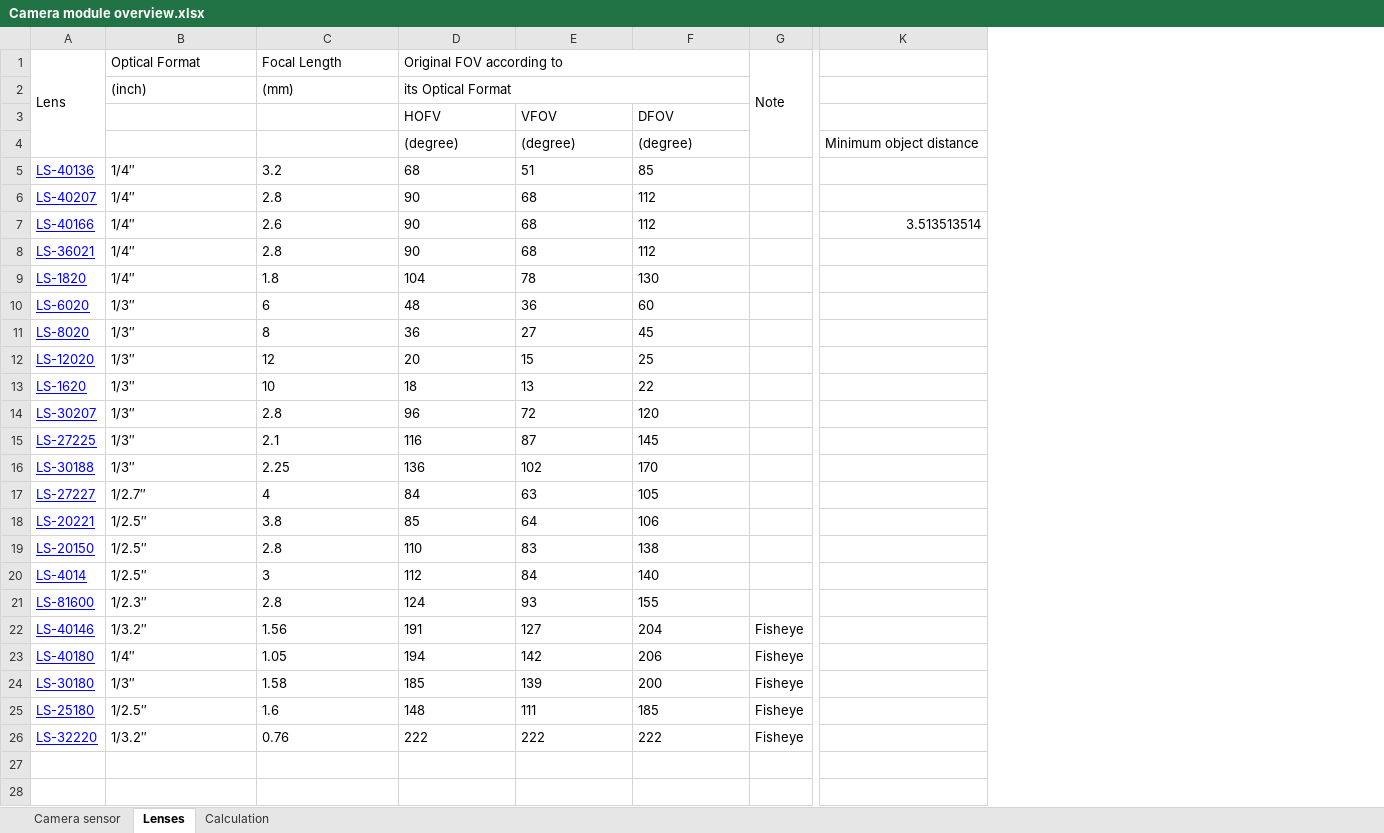
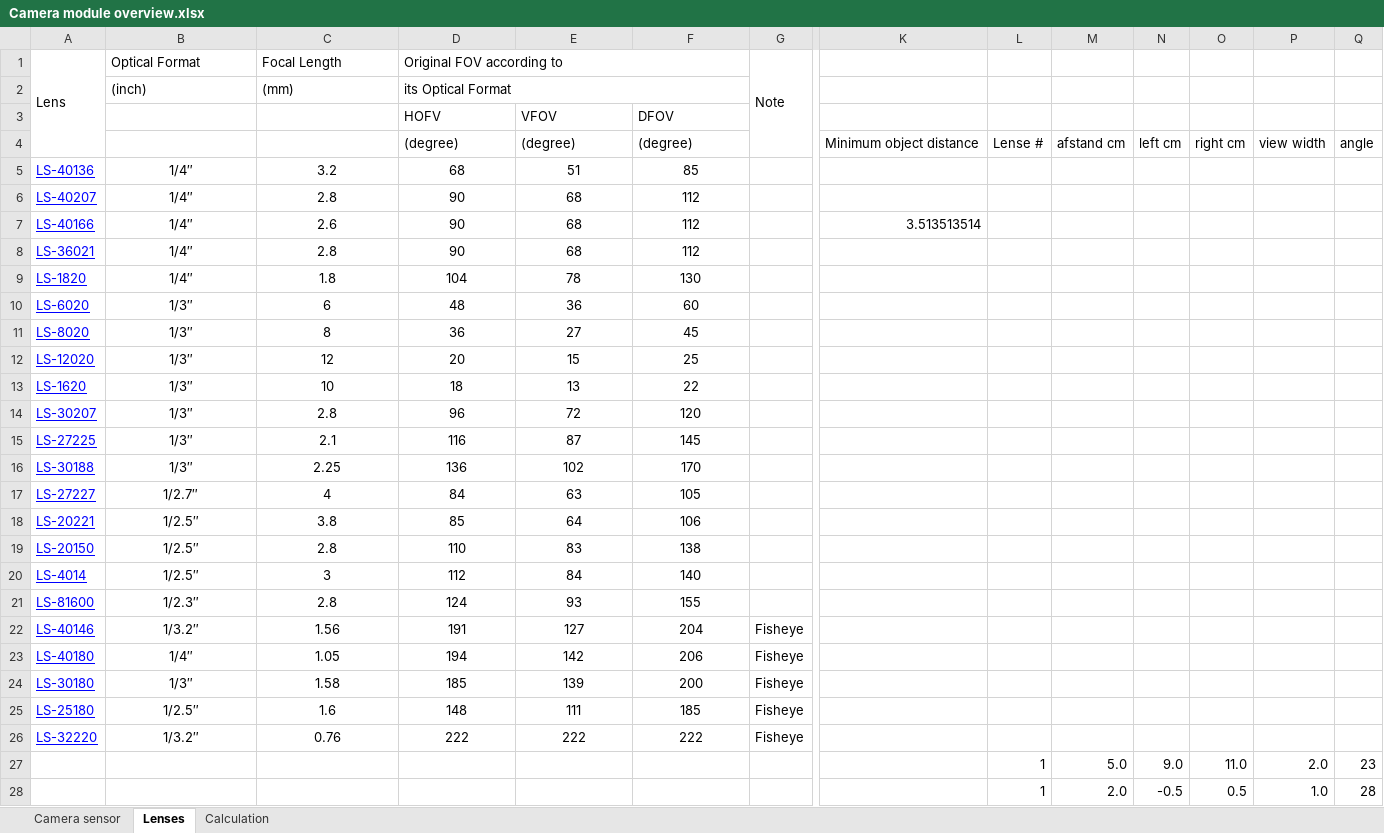
Before and after one commit to ratnick/BarcodeSolution, an Excel workbook: Docs/Camera module overview.xlsx, sheet Lenses, drawn as a sheet; only a part is shown, gaps mark what is left out; values as stored, in another font and other column widths than the file's, no borders; rows hold the shown columns only; the diff covers the shown part only; the diff names each change by its address in the sheet, - before the commit and + after, or states it on an @@ line.

Commit message:
Used for teting lenses. Works.

```diff
--- a/Docs/Camera module overview.xlsx (sheet Lenses)
+++ b/Docs/Camera module overview.xlsx (sheet Lenses)
+column L, row 4: Lense #
+column M, row 4: afstand cm
+column N, row 4: left cm
+column O, row 4: right cm
+column P, row 4: view width
+column Q, row 4: angle
-B5:F26 alignment: left
+B5:F26 alignment: center
+row 27:  |  |  |  |  |  |  |  | 1 | 5.0 | 9.0 | 11.0 | 2.0 | 23
+row 28:  |  |  |  |  |  |  |  | 1 | 2.0 | -0.5 | 0.5 | 1.0 | 28
```
Also changed, not shown: 17 added rows elsewhere in this sheet, 5 other files.
